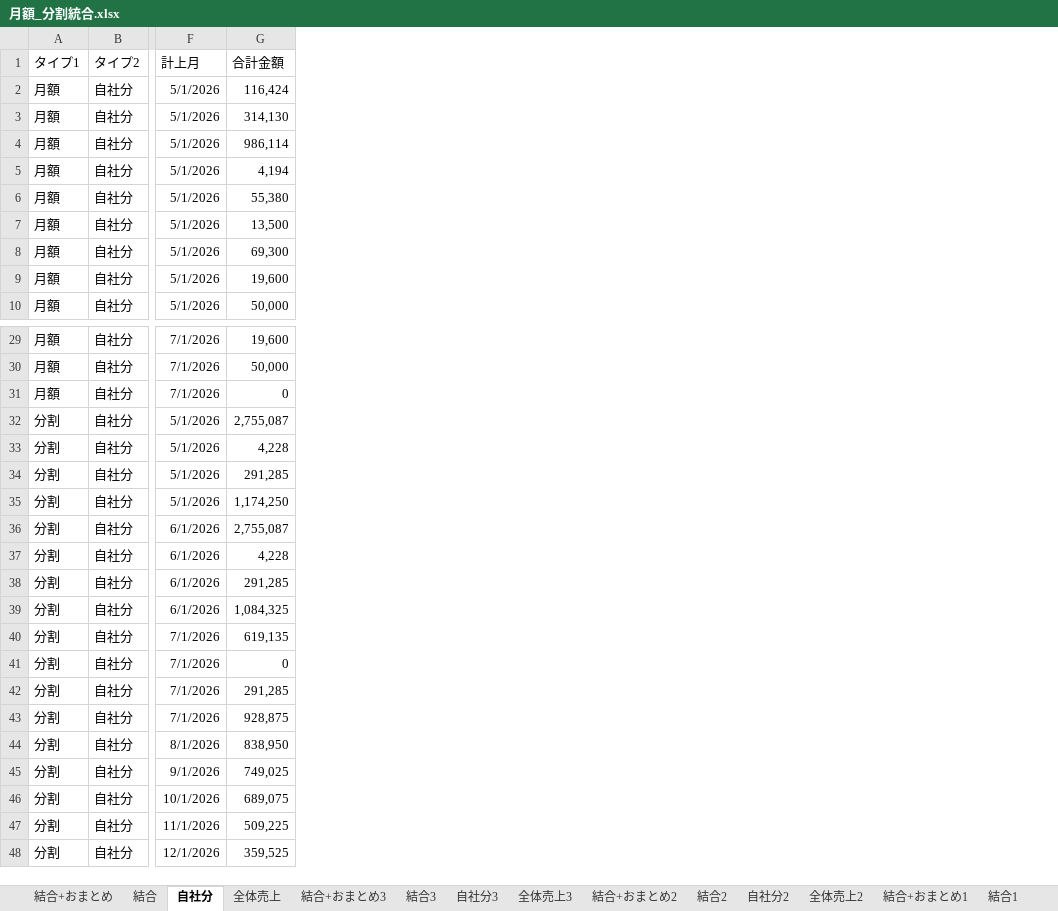
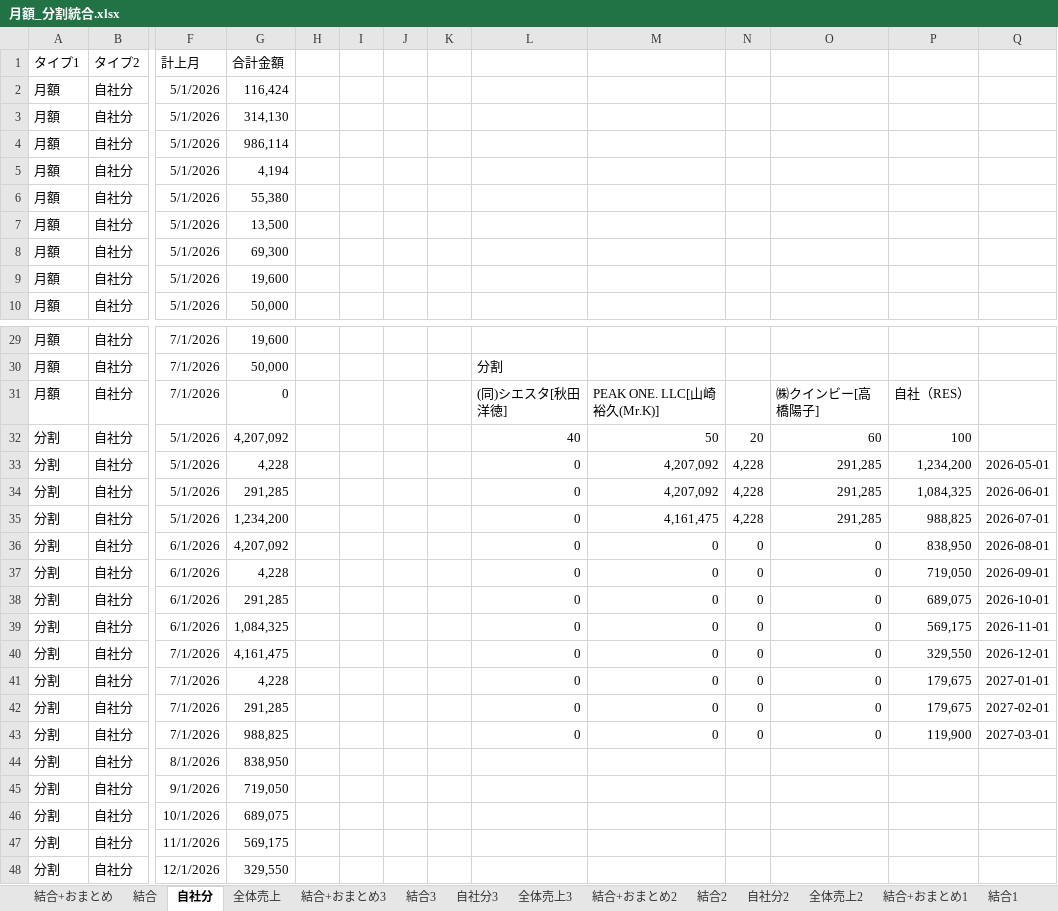
Before and after one commit to resazm/RES, an Excel workbook: 月額_分割統合.xlsx, sheet 自社分, drawn as a sheet; only a part is shown, gaps mark what is left out; values as stored, in another font and other column widths than the file's, no borders; the diff names each change by its address in the sheet, - before the commit and + after, or states it on an @@ line.

```diff
--- a/月額_分割統合.xlsx (sheet 自社分)
+++ b/月額_分割統合.xlsx (sheet 自社分)
+column H, empty
+column I, empty
+column J, empty
+column K, empty
+column L, rows 30-43: 分割 | (同)シエスタ[秋田洋徳] | 40 | 0 | 0 | 0 | 0 | 0 | 0 | 0 | 0 | 0 | 0 | 0
+column M, rows 31-43: PEAK ONE. LLC[山崎裕久(Mr.K)] | 50 | 4,207,092 | 4,207,092 | 4,161,475 | 0 | 0 | 0 | 0 | 0 | 0 | 0 | 0
+column N, rows 32-43: 20 | 4,228 | 4,228 | 4,228 | 0 | 0 | 0 | 0 | 0 | 0 | 0 | 0
+column O, rows 31-43: ㈱クインビー[高橋陽子] | 60 | 291,285 | 291,285 | 291,285 | 0 | 0 | 0 | 0 | 0 | 0 | 0 | 0
+column P, rows 31-43: 自社（RES） | 100 | 1,234,200 | 1,084,325 | 988,825 | 838,950 | 719,050 | 689,075 | 569,175 | 329,550 | 179,675 | 179,675 | 119,900
+column Q, rows 33-43: 2026-05-01 | 2026-06-01 | 2026-07-01 | 2026-08-01 | 2026-09-01 | 2026-10-01 | 2026-11-01 | 2026-12-01 | 2027-01-01 | 2027-02-01 | 2027-03-01
-G32: 2,755,087
+G32: 4,207,092
-G35: 1,174,250
+G35: 1,234,200
-G36: 2,755,087
+G36: 4,207,092
-G40: 619,135
+G40: 4,161,475
-G41: 0
+G41: 4,228
-G43: 928,875
+G43: 988,825
-G45: 749,025
+G45: 719,050
-G47: 509,225
+G47: 569,175
-G48: 359,525
+G48: 329,550
```
Also changed, not shown: sheet 全体売上, sheet 結合, sheet 結合+おまとめ.
